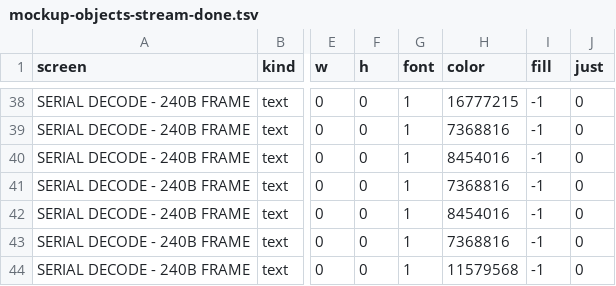
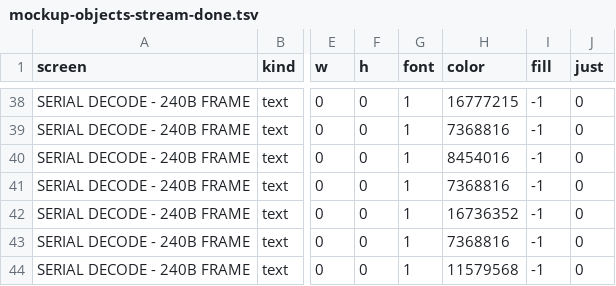
Before and after one commit to ameline-design/dmm6500-serial-decode, a TSV file: docs/mockup-objects-stream-done.tsv, drawn as a sheet; only a part is shown, gaps mark what is left out; the diff names each change by its address in the sheet, - before the commit and + after, or states it on an @@ line.

```diff
--- a/docs/mockup-objects-stream-done.tsv
+++ b/docs/mockup-objects-stream-done.tsv
-H42 (color): 8454016
+H42 (color): 16736352
```
Also changed, not shown: docs/mockup-objects-stream-tail.tsv, 5 other files.
